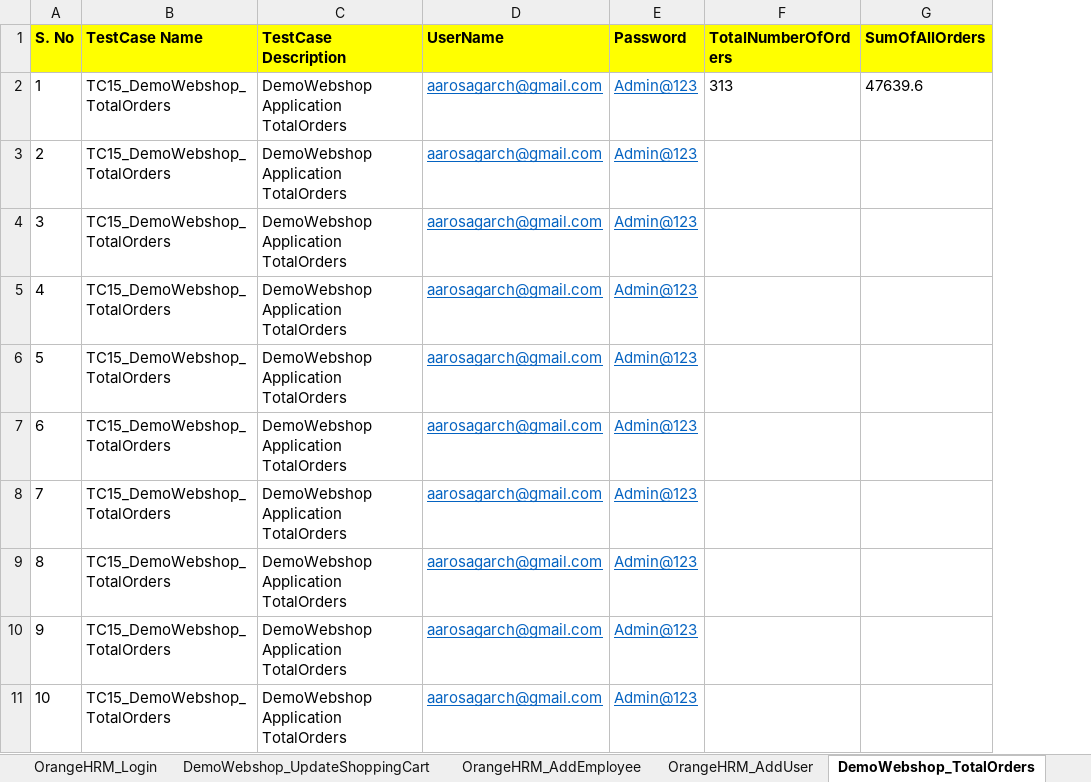
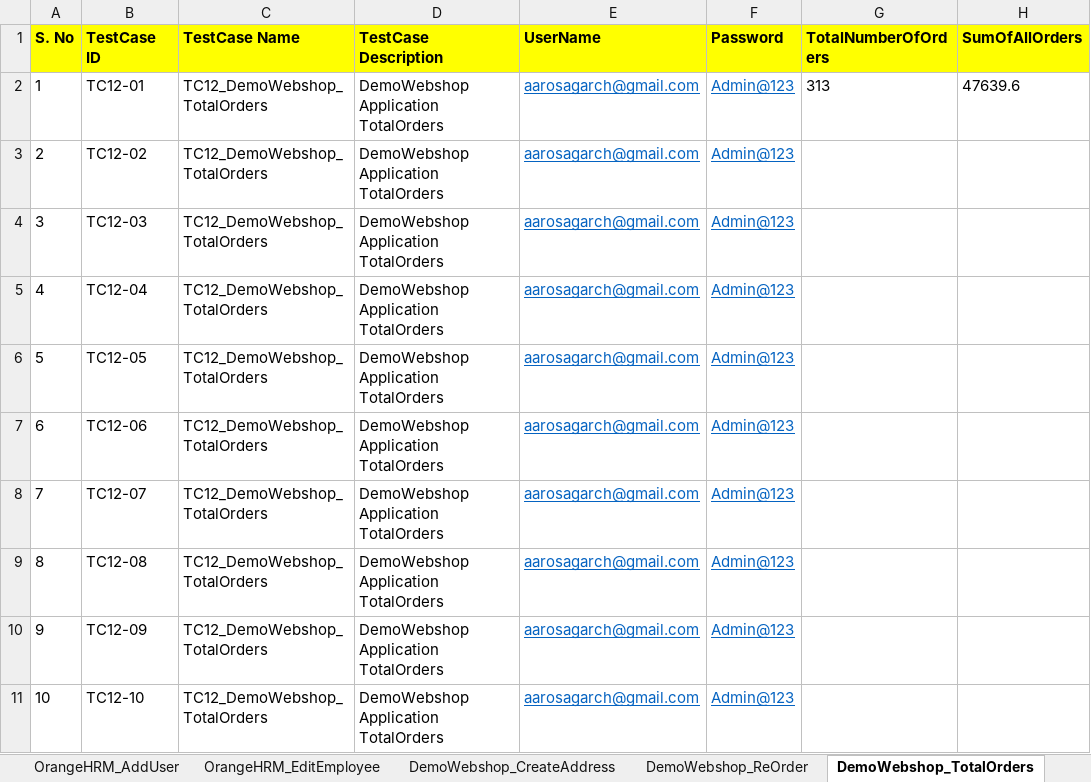
Before and after one commit to automationcatalogue/TestAutomationCatalogue_Batch41, an Excel workbook: src/main/resources/AutomationCatalogue_Batch41_TestData.xlsx, sheet DemoWebshop_TotalOrders, drawn as a sheet; values as stored, in another font and other column widths than the file's, no borders; addresses are those after the commit; the diff names each change by its address in the sheet, - before the commit and + after, or states it on an @@ line.

Commit message:
Config file is introduced with Excel columns and renamed previous testcases and In Excel, Index sheet is added for all testcases

```diff
--- a/src/main/resources/AutomationCatalogue_Batch41_TestData.xlsx (sheet DemoWebshop_TotalOrders)
+++ b/src/main/resources/AutomationCatalogue_Batch41_TestData.xlsx (sheet DemoWebshop_TotalOrders)
+column B (TestCase ID), rows 2-11: TC12-01 | TC12-02 | TC12-03 | TC12-04 | TC12-05 | TC12-06 | TC12-07 | TC12-08 | TC12-09 | TC12-10
-C2:C11 (TestCase Name): TC15_DemoWebshop_TotalOrders
+C2:C11 (TestCase Name): TC12_DemoWebshop_TotalOrders
```
Also changed, not shown: sheet DemoWebshop_CreateAddress, sheet DemoWebshop_UpdateShoppingCart, sheet DemoWebshop_ReOrder, sheet DemoWebshop_ApplyDiscount, sheet OrangeHRM_EditEmployee, sheet OrangeHRM_AddEmployee, 2 more sheets, other sheet tabs, 13 other files.
